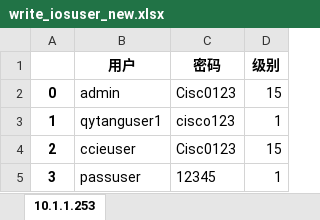
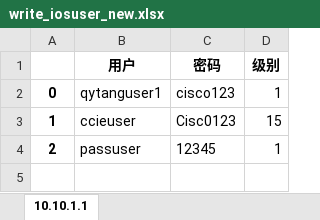
Before and after one commit to collinsctk/Protocol2025, an Excel workbook: net_8_ssh/practice_homework/practice_1_ssh_username_from_excel/excel_file/write_iosuser_new.xlsx, sheet 10.10.1.1, drawn as a sheet; values as stored, in another font and other column widths than the file's, no borders; the diff names each change by its address in the sheet, - before the commit and + after, or states it on an @@ line.

```diff
--- a/net_8_ssh/practice_homework/practice_1_ssh_username_from_excel/excel_file/write_iosuser_new.xlsx (sheet 10.10.1.1)
+++ b/net_8_ssh/practice_homework/practice_1_ssh_username_from_excel/excel_file/write_iosuser_new.xlsx (sheet 10.10.1.1)
-sheet tab: 10.1.1.253
+sheet tab: 10.10.1.1
-B2 (用户): admin
+B2 (用户): qytanguser1
-C2 (密码): Cisc0123
+C2 (密码): cisco123
-D2 (级别): 15
+D2 (级别): 1
-B3 (用户): qytanguser1
+B3 (用户): ccieuser
-C3 (密码): cisco123
+C3 (密码): Cisc0123
-D3 (级别): 1
+D3 (级别): 15
-B4 (用户): ccieuser
+B4 (用户): passuser
-C4 (密码): Cisc0123
+C4 (密码): 12345
-D4 (级别): 15
+D4 (级别): 1
-row 5: 3 | passuser | 12345 | 1
```
Also changed, not shown: 17 other files.
